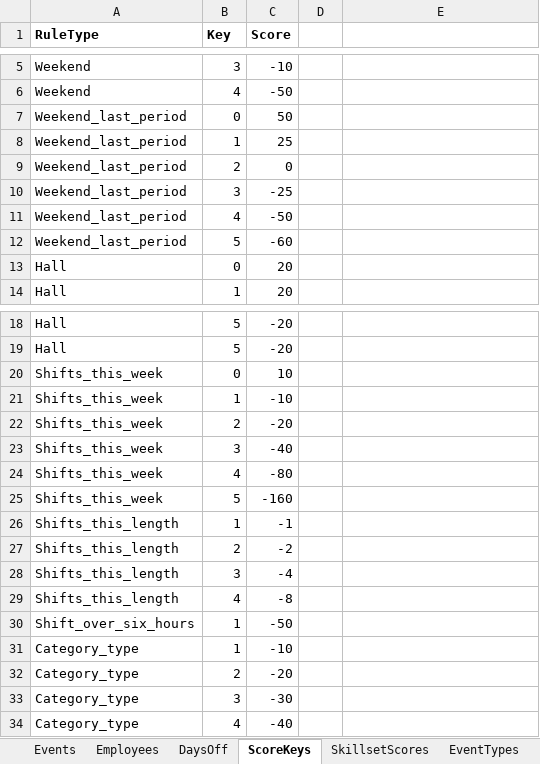
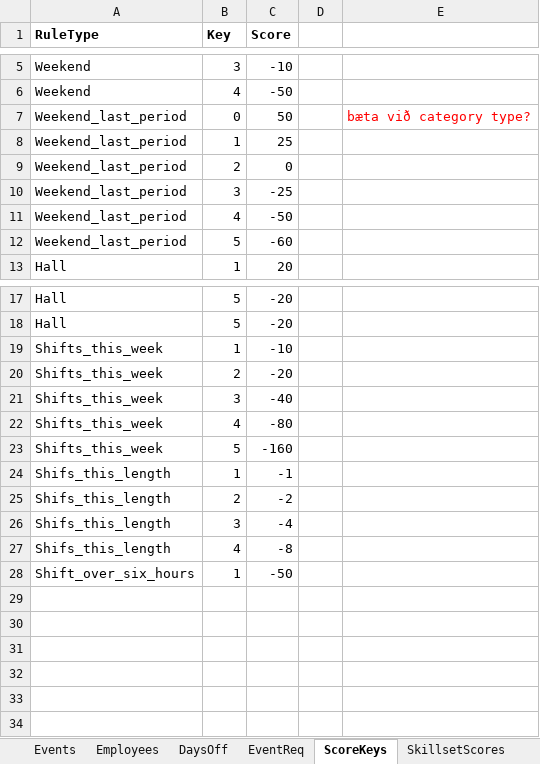
Before and after one commit to siljag23/Verkfraedi_X, an Excel workbook: Input.xlsx, sheet ScoreKeys, drawn as a sheet; only a part is shown, gaps mark what is left out; values as stored, in another font and other column widths than the file's, no borders; removed rows and columns are numbered as before the commit, all else as after; the diff names each change by its address in the sheet, - before the commit and + after, or states it on an @@ line.

```diff
--- a/Input.xlsx (sheet ScoreKeys)
+++ b/Input.xlsx (sheet ScoreKeys)
+sheet tab: EventReq
-E7: (empty)
+E7: bæta við category type?
-row 13: Hall | 0 | 20
-row 20: Shifts_this_week | 0 | 10
-A24:A27 (RuleType): Shifts_this_length
+A24:A27 (RuleType): Shifs_this_length
-row 31: Category_type | 1 | -10
-row 32: Category_type | 2 | -20
-row 33: Category_type | 3 | -30
-row 34: Category_type | 4 | -40
```
Also changed, not shown: sheet Events, other sheet tabs, formulas that keep their value.
